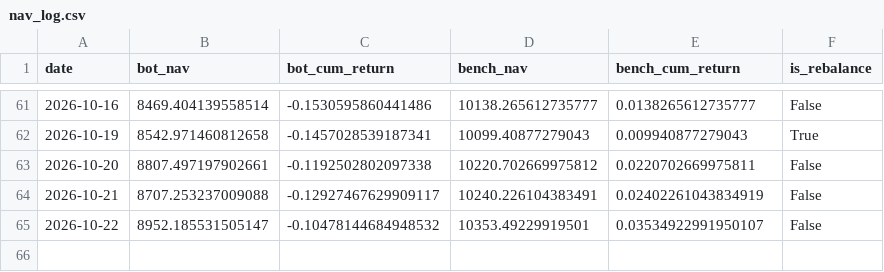
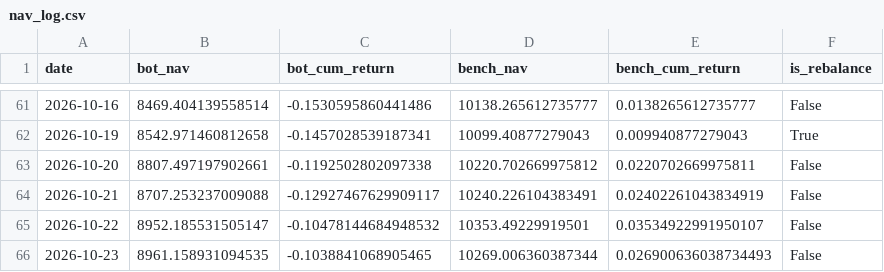
Before and after one commit to lucapflittner/Aktienbot, a CSV file: paper_trading/nav_log.csv, drawn as a sheet; only a part is shown, gaps mark what is left out; the diff names each change by its address in the sheet, - before the commit and + after, or states it on an @@ line.

```diff
--- a/paper_trading/nav_log.csv
+++ b/paper_trading/nav_log.csv
+row 66: 2026-10-23 | 8961.158931094535 | -0.1038841068905465 | 10269.006360387344 | 0.026900636038734493 | False
```
Also changed, not shown: 2 other files.
